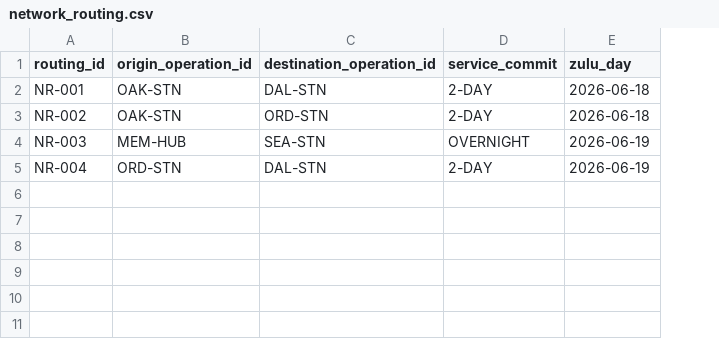
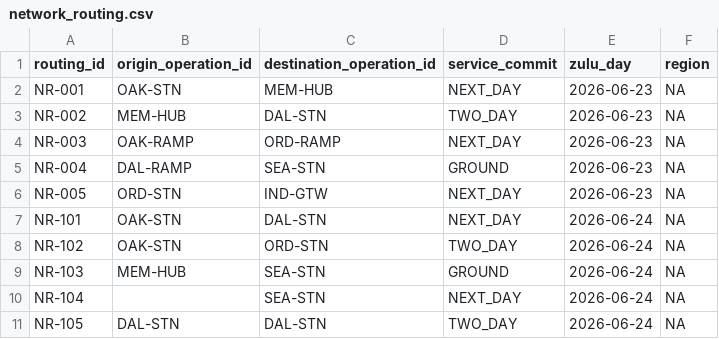
Before and after one commit to anandkrshnn-ai/ontology-to-gcp-migration, a CSV file: ontology/test_data/network_routing.csv, drawn as a sheet; the diff names each change by its address in the sheet, - before the commit and + after, or states it on an @@ line.

Commit message:
feat: Add region field to NetworkRouting + full sample CSVs for demo

```diff
--- a/ontology/test_data/network_routing.csv
+++ b/ontology/test_data/network_routing.csv
+column F (region), rows 2-5: all NA
-C2 (destination_operation_id): DAL-STN
+C2 (destination_operation_id): MEM-HUB
-D2 (service_commit): 2-DAY
+D2 (service_commit): NEXT_DAY
-E2:E3 (zulu_day): 2026-06-18
+E2:E3 (zulu_day): 2026-06-23
-B3 (origin_operation_id): OAK-STN
+B3 (origin_operation_id): MEM-HUB
-C3 (destination_operation_id): ORD-STN
+C3 (destination_operation_id): DAL-STN
-D3 (service_commit): 2-DAY
+D3 (service_commit): TWO_DAY
-B4 (origin_operation_id): MEM-HUB
+B4 (origin_operation_id): OAK-RAMP
-C4 (destination_operation_id): SEA-STN
+C4 (destination_operation_id): ORD-RAMP
-D4 (service_commit): OVERNIGHT
+D4 (service_commit): NEXT_DAY
-E4:E5 (zulu_day): 2026-06-19
+E4:E5 (zulu_day): 2026-06-23
-B5 (origin_operation_id): ORD-STN
+B5 (origin_operation_id): DAL-RAMP
-C5 (destination_operation_id): DAL-STN
+C5 (destination_operation_id): SEA-STN
-D5 (service_commit): 2-DAY
+D5 (service_commit): GROUND
+row 6: NR-005 | ORD-STN | IND-GTW | NEXT_DAY | 2026-06-23 | NA
+row 7: NR-101 | OAK-STN | DAL-STN | NEXT_DAY | 2026-06-24 | NA
+row 8: NR-102 | OAK-STN | ORD-STN | TWO_DAY | 2026-06-24 | NA
+row 9: NR-103 | MEM-HUB | SEA-STN | GROUND | 2026-06-24 | NA
+row 10: NR-104 |  | SEA-STN | NEXT_DAY | 2026-06-24 | NA
+row 11: NR-105 | DAL-STN | DAL-STN | TWO_DAY | 2026-06-24 | NA
```
Also changed, not shown: 4 other files.
